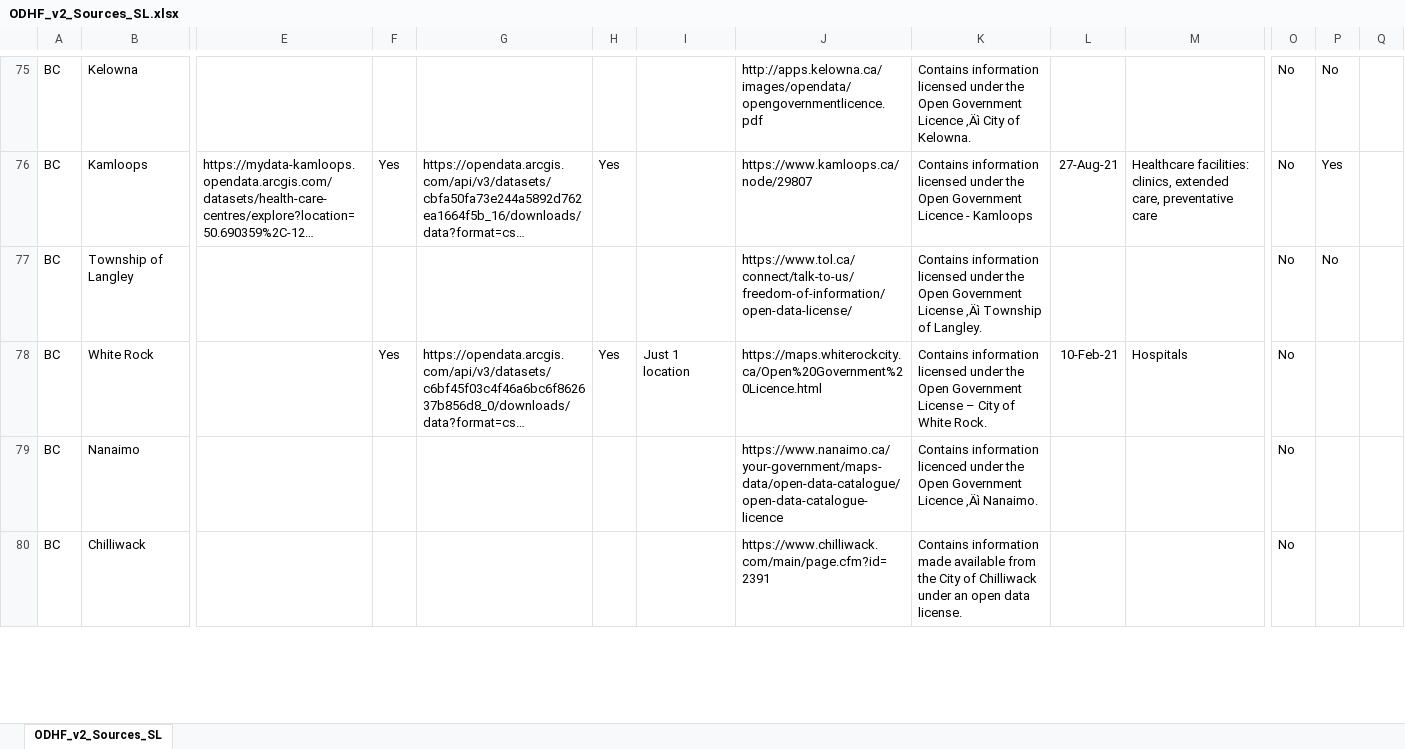
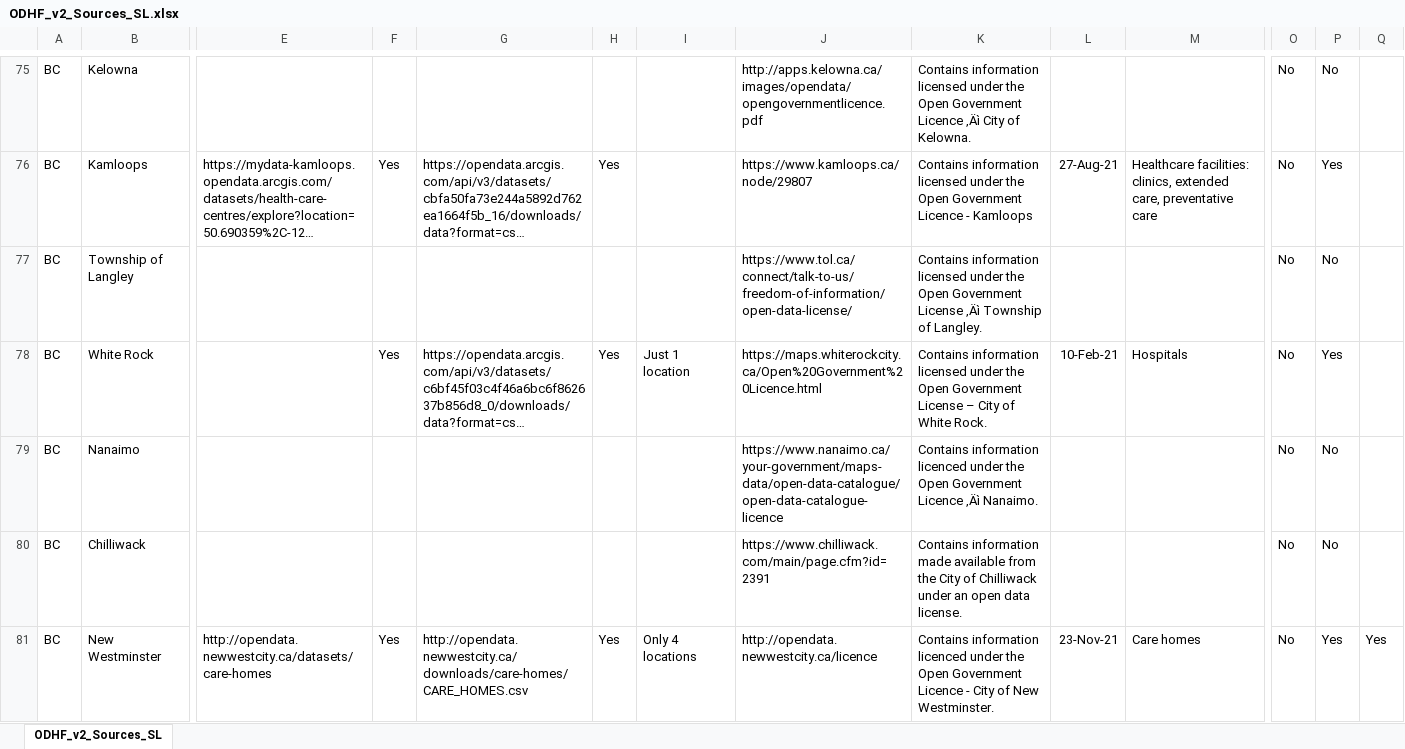
Before and after one commit to CSBP-CPSE/LODE-ECDO, an Excel workbook: sources/HealthFacilities/V2/ODHF_v2_Sources_SL.xlsx, sheet ODHF_v2_Sources_SL, drawn as a sheet; only a part is shown, gaps mark what is left out; long unchanged cells end in …; values as stored, in another font and other column widths than the file's, no borders; conditional formats not drawn; rows hold the shown columns only; the diff covers the shown part only; the diff names each change by its address in the sheet, - before the commit and + after, or states it on an @@ line.

Commit message:
updated odhf list and removed all DS_Store files

```diff
--- a/sources/HealthFacilities/V2/ODHF_v2_Sources_SL.xlsx (sheet ODHF_v2_Sources_SL)
+++ b/sources/HealthFacilities/V2/ODHF_v2_Sources_SL.xlsx (sheet ODHF_v2_Sources_SL)
-P78: (empty)
+P78: Yes
-P79:P80: (empty)
+P79:P80: No
+row 81: BC | New Westminster | http://opendata.newwestcity.ca/datasets/care-homes | Yes | http://opendata.newwestcity.ca/downloads/care-homes/CARE_HOMES.csv | Yes | Only 4 locations | http://opendata.newwestcity.ca/licence | Contains information licenced under the Open Government Licence - City of New Westminster. | 23-Nov-21 | Care homes | No | Yes | Yes
```
Also changed, not shown: 11 added rows and 43 edited cells elsewhere in this sheet, 18 other files.
